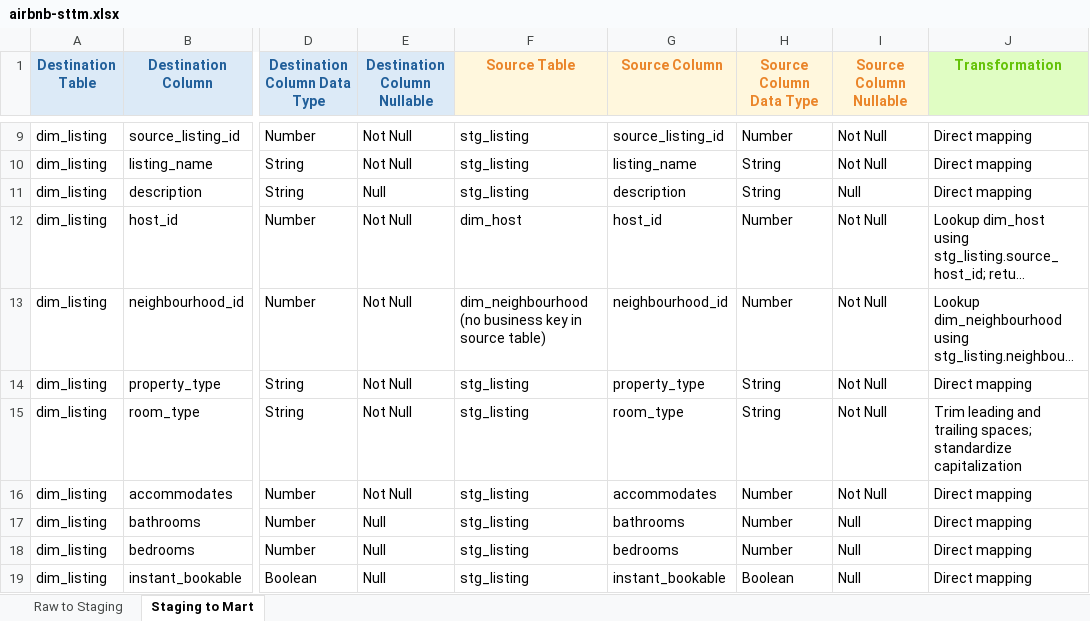
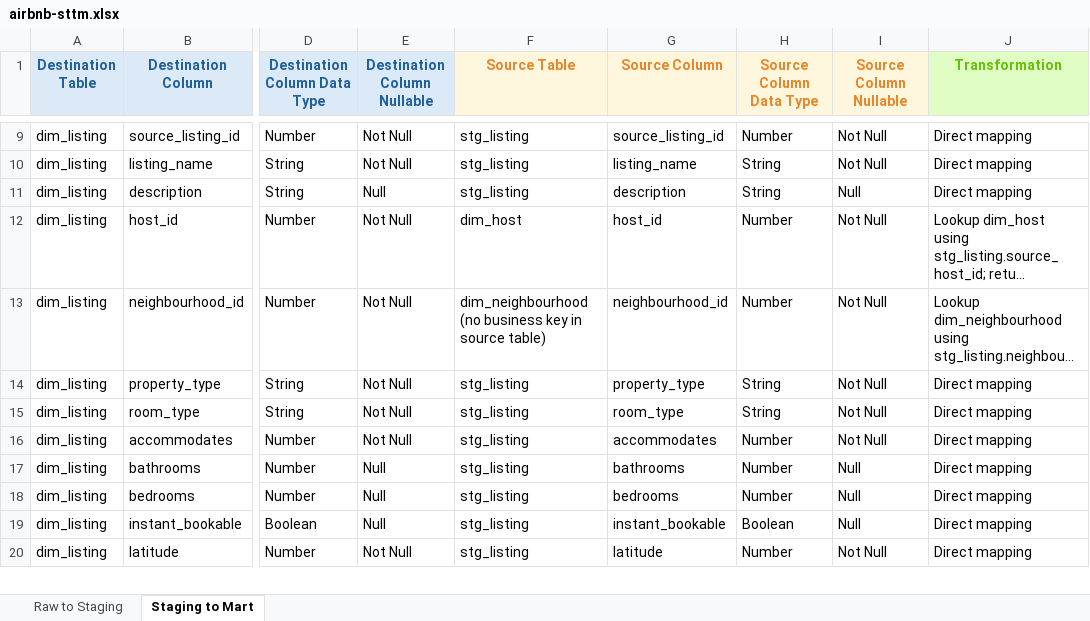
Before and after one commit to SaharLatifi/dbt-airbnb-project, an Excel workbook: docs/airbnb-sttm.xlsx, sheet Staging to Mart, drawn as a sheet; only a part is shown, gaps mark what is left out; the shorter side is filled out with more unchanged rows; long unchanged cells end in …; values as stored, in another font and other column widths than the file's, no borders; the diff covers the shown part only; the diff names each change by its address in the sheet, - before the commit and + after, or states it on an @@ line.

```diff
--- a/docs/airbnb-sttm.xlsx (sheet Staging to Mart)
+++ b/docs/airbnb-sttm.xlsx (sheet Staging to Mart)
-J15 (Transformation): Trim leading and trailing spaces; standardize capitalization
+J15 (Transformation): Direct mapping
```
Also changed, not shown: 6 added rows and 13 removed rows elsewhere in this sheet, docs/airbnb-bus-matrix.xlsx, 1 other file.
